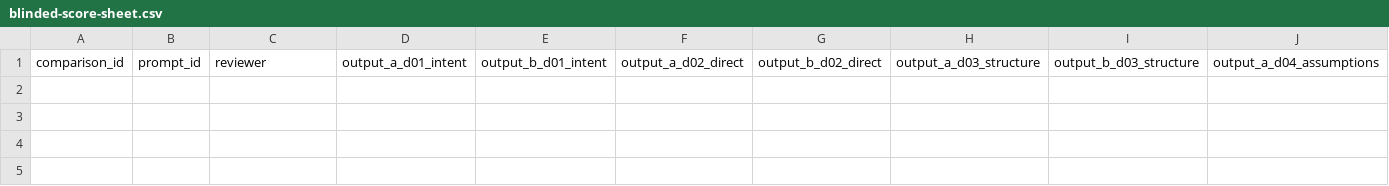
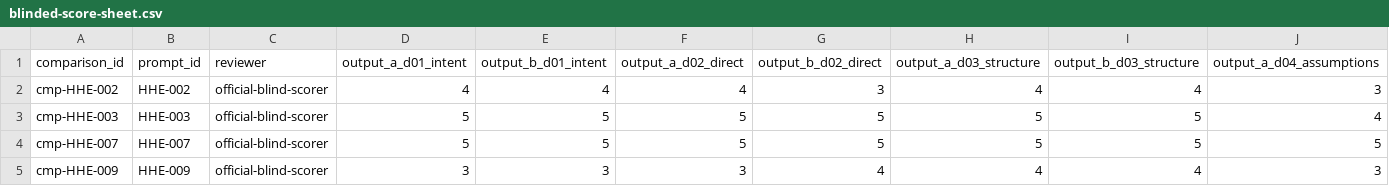
Before and after one commit to adonisdv23/Alpha-Solver, a CSV file: docs/evals/runs/20260602-eval-differentiation-run-001-alpha-vs-plain/blinded-score-sheet.csv, drawn as a sheet; only a part is shown; rows hold the shown columns only; the diff names each change by its address in the sheet, - before the commit and + after, or states it on an @@ line.

```diff
--- a/docs/evals/runs/20260602-eval-differentiation-run-001-alpha-vs-plain/blinded-score-sheet.csv
+++ b/docs/evals/runs/20260602-eval-differentiation-run-001-alpha-vs-plain/blinded-score-sheet.csv
+row 2: cmp-HHE-002 | HHE-002 | official-blind-scorer | 4 | 4 | 4 | 3 | 4 | 4 | 3
+row 3: cmp-HHE-003 | HHE-003 | official-blind-scorer | 5 | 5 | 5 | 5 | 5 | 5 | 4
+row 4: cmp-HHE-007 | HHE-007 | official-blind-scorer | 5 | 5 | 5 | 5 | 5 | 5 | 5
+row 5: cmp-HHE-009 | HHE-009 | official-blind-scorer | 3 | 3 | 3 | 4 | 4 | 4 | 3
```
Also changed, not shown: docs/evals/runs/20260602-eval-differentiation-run-001-alpha-vs-plain/score-table.csv, 13 other files.
